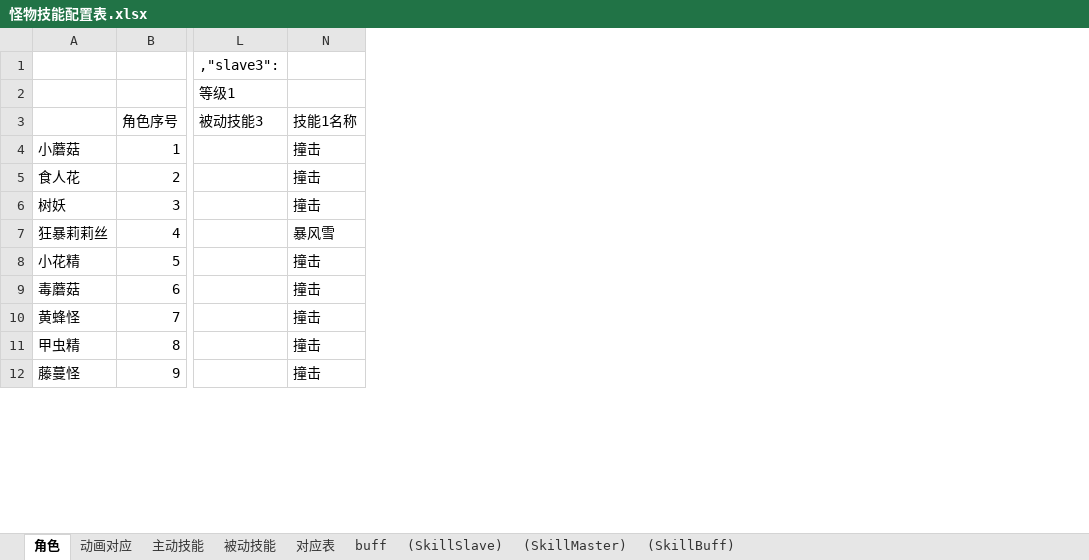
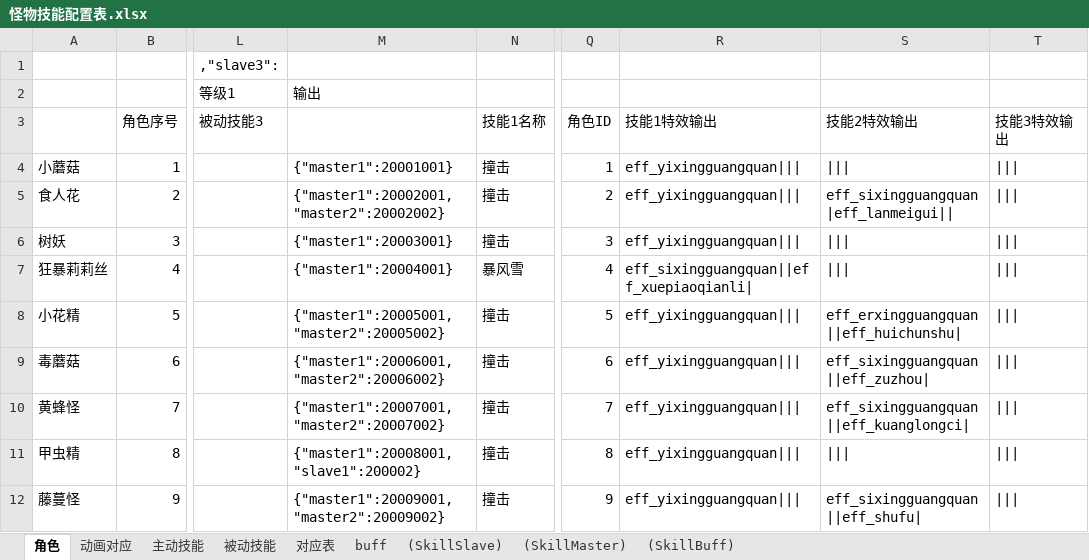
Before and after one commit to zhr277706781/XHCY, an Excel workbook: 辅助总表/技能配置表/怪物技能配置表.xlsx, sheet 角色, drawn as a sheet; only a part is shown, gaps mark what is left out; values as stored, in another font and other column widths than the file's, no borders; the diff names each change by its address in the sheet, - before the commit and + after, or states it on an @@ line.

```diff
--- a/辅助总表/技能配置表/怪物技能配置表.xlsx (sheet 角色)
+++ b/辅助总表/技能配置表/怪物技能配置表.xlsx (sheet 角色)
@@ column M unhidden, rows 2-12: 输出 |  | {"master1":20001001} | {"master1":20002001,"master2":20002002} | {"master1":20003001} | {"master1":20004001} | {"master1":20005001,"master2":20005002} | {"master1":20006001,"master2":20006002} | {"master1":20007001,"master2":20007002} | {"master1":20008001,"slave1":200002} | {"master1":20009001,"master2":20009002} @@
@@ column Q unhidden, rows 3-12: 角色ID | 1 | 2 | 3 | 4 | 5 | 6 | 7 | 8 | 9 @@
@@ column R unhidden, rows 3-12: 技能1特效输出 | eff_yixingguangquan||| | eff_yixingguangquan||| | eff_yixingguangquan||| | eff_sixingguangquan||eff_xuepiaoqianli| | eff_yixingguangquan||| | eff_yixingguangquan||| | eff_yixingguangquan||| | eff_yixingguangquan||| | eff_yixingguangquan||| @@
@@ column S unhidden, rows 3-12: 技能2特效输出 | ||| | eff_sixingguangquan|eff_lanmeigui|| | ||| | ||| | eff_erxingguangquan||eff_huichunshu| | eff_sixingguangquan||eff_zuzhou| | eff_sixingguangquan||eff_kuanglongci| | ||| | eff_sixingguangquan||eff_shufu| @@
@@ column T unhidden, rows 3-12: 技能3特效输出 | ||| | ||| | ||| | ||| | ||| | ||| | ||| | ||| | ||| @@
```
Also changed, not shown: 15 other files.
